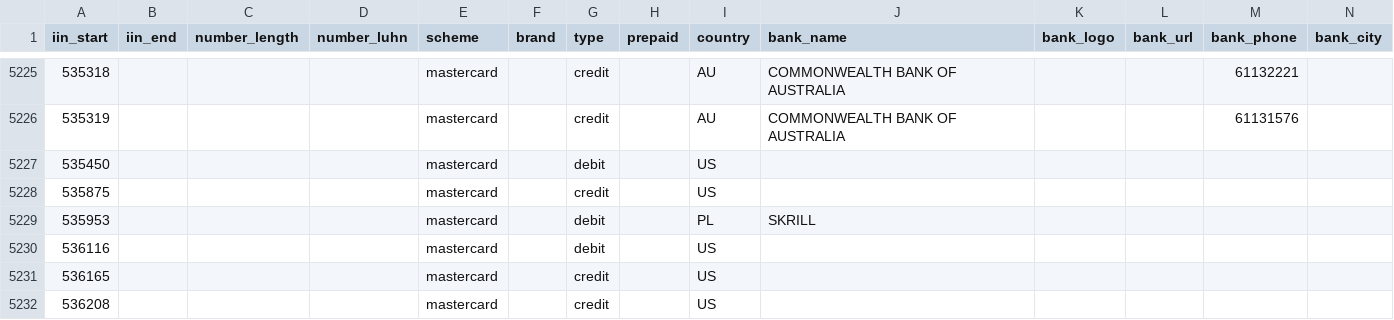
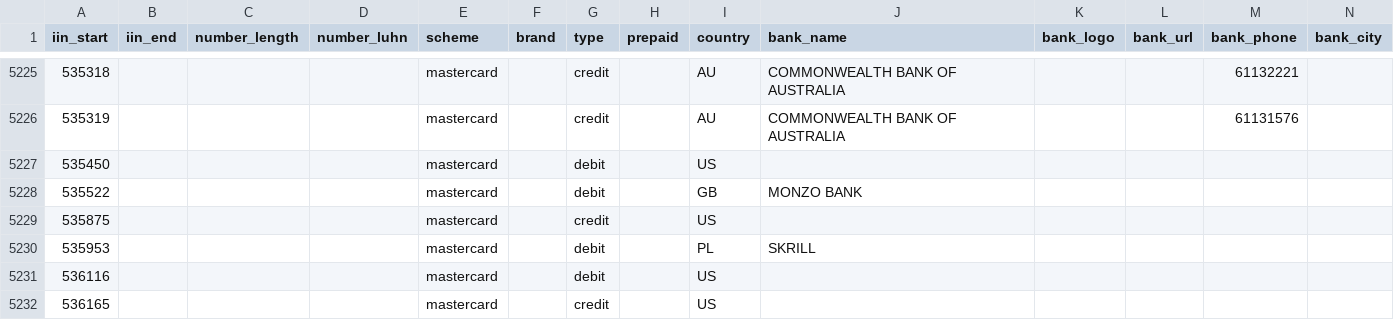
Before and after one commit to binlist/data, a CSV file: ranges.csv, drawn as a sheet; only a part is shown, gaps mark what is left out; the shorter side is filled out with more unchanged rows.

Commit message:
Update ranges.csv
(currently flagging as a US card, when it is UK issued)

```diff
--- a/ranges.csv
+++ b/ranges.csv
@@ -5227,2 +5227,3 @@ iin_start,iin_end,number_length,number_luhn,scheme,brand,type,prepaid,country,ba
 535450,,,,mastercard,,debit,,US,,,,,
+535522,,,,mastercard,,debit,,GB,MONZO BANK,,,,
 535875,,,,mastercard,,credit,,US,,,,,
```
